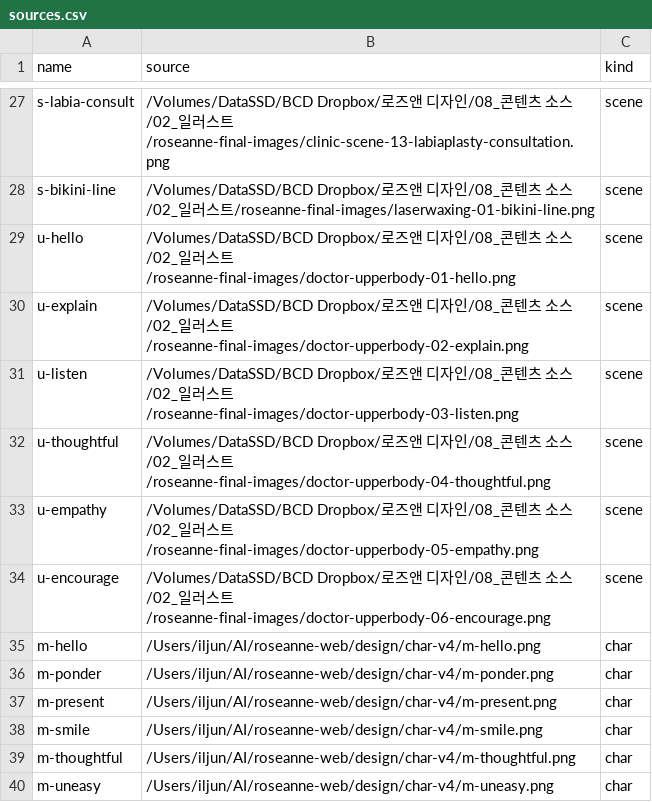
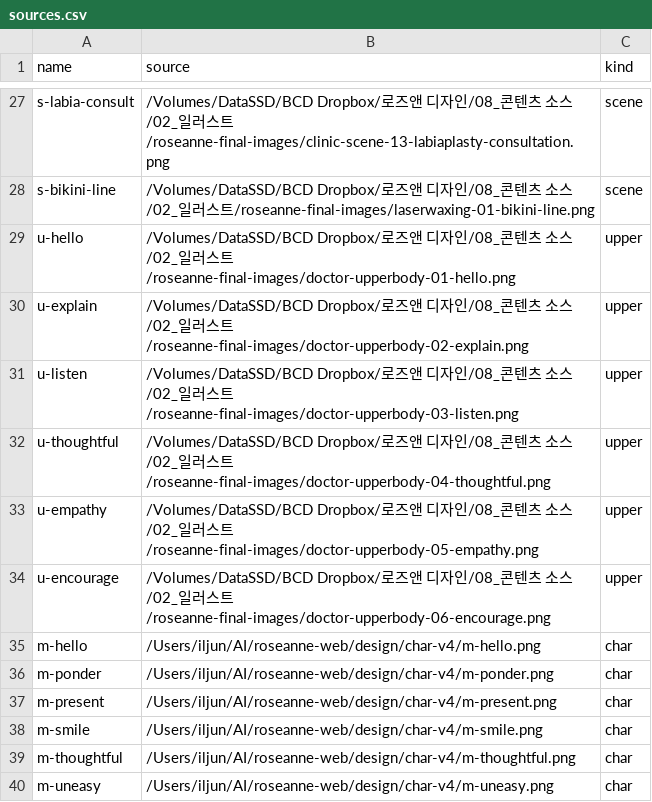
Before and after one commit to iljun-sys/roseanne-web-assets, a CSV file: sources.csv, drawn as a sheet; only a part is shown, gaps mark what is left out.

```diff
--- a/sources.csv
+++ b/sources.csv
@@ -28,8 +28,8 @@ s-labia-consult,/Volumes/DataSSD/BCD Dropbox/로즈앤 디자인/08_콘텐츠
 s-bikini-line,/Volumes/DataSSD/BCD Dropbox/로즈앤 디자인/08_콘텐츠 소스/02_일러스트/roseanne-final-images/laserwaxing-01-bikini-line.png,scene
-u-hello,/Volumes/DataSSD/BCD Dropbox/로즈앤 디자인/08_콘텐츠 소스/02_일러스트/roseanne-final-images/doctor-upperbody-01-hello.png,scene
-u-explain,/Volumes/DataSSD/BCD Dropbox/로즈앤 디자인/08_콘텐츠 소스/02_일러스트/roseanne-final-images/doctor-upperbody-02-explain.png,scene
-u-listen,/Volumes/DataSSD/BCD Dropbox/로즈앤 디자인/08_콘텐츠 소스/02_일러스트/roseanne-final-images/doctor-upperbody-03-listen.png,scene
-u-thoughtful,/Volumes/DataSSD/BCD Dropbox/로즈앤 디자인/08_콘텐츠 소스/02_일러스트/roseanne-final-images/doctor-upperbody-04-thoughtful.png,scene
-u-empathy,/Volumes/DataSSD/BCD Dropbox/로즈앤 디자인/08_콘텐츠 소스/02_일러스트/roseanne-final-images/doctor-upperbody-05-empathy.png,scene
-u-encourage,/Volumes/DataSSD/BCD Dropbox/로즈앤 디자인/08_콘텐츠 소스/02_일러스트/roseanne-final-images/doctor-upperbody-06-encourage.png,scene
+u-hello,/Volumes/DataSSD/BCD Dropbox/로즈앤 디자인/08_콘텐츠 소스/02_일러스트/roseanne-final-images/doctor-upperbody-01-hello.png,upper
+u-explain,/Volumes/DataSSD/BCD Dropbox/로즈앤 디자인/08_콘텐츠 소스/02_일러스트/roseanne-final-images/doctor-upperbody-02-explain.png,upper
+u-listen,/Volumes/DataSSD/BCD Dropbox/로즈앤 디자인/08_콘텐츠 소스/02_일러스트/roseanne-final-images/doctor-upperbody-03-listen.png,upper
+u-thoughtful,/Volumes/DataSSD/BCD Dropbox/로즈앤 디자인/08_콘텐츠 소스/02_일러스트/roseanne-final-images/doctor-upperbody-04-thoughtful.png,upper
+u-empathy,/Volumes/DataSSD/BCD Dropbox/로즈앤 디자인/08_콘텐츠 소스/02_일러스트/roseanne-final-images/doctor-upperbody-05-empathy.png,upper
+u-encourage,/Volumes/DataSSD/BCD Dropbox/로즈앤 디자인/08_콘텐츠 소스/02_일러스트/roseanne-final-images/doctor-upperbody-06-encourage.png,upper
 m-hello,/Users/iljun/AI/roseanne-web/design/char-v4/m-hello.png,char
```
Also changed, not shown: 15 other files.
